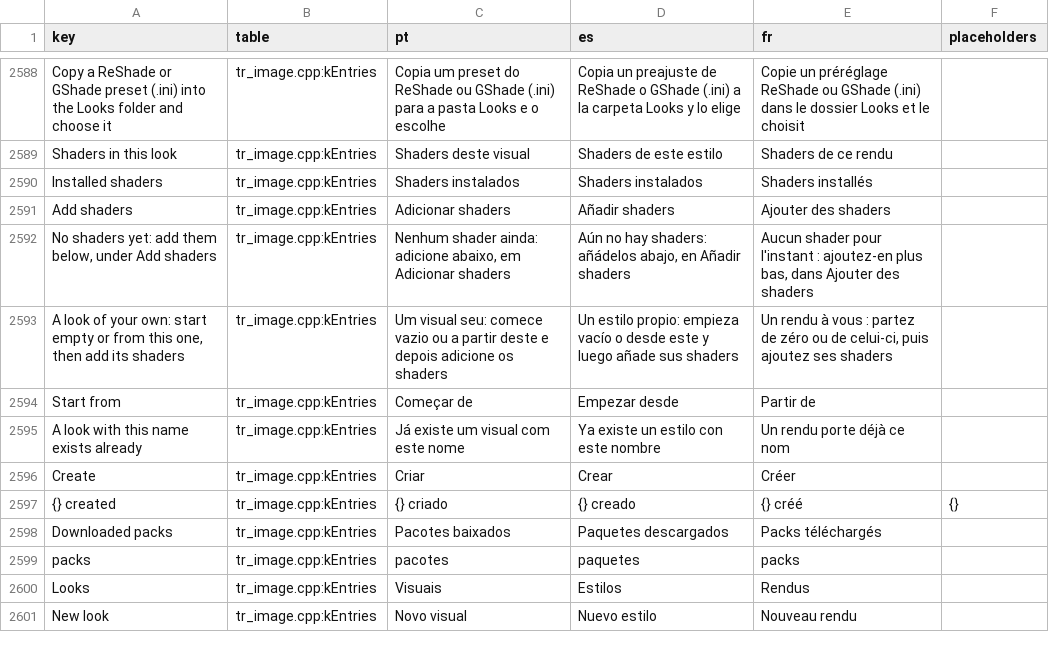
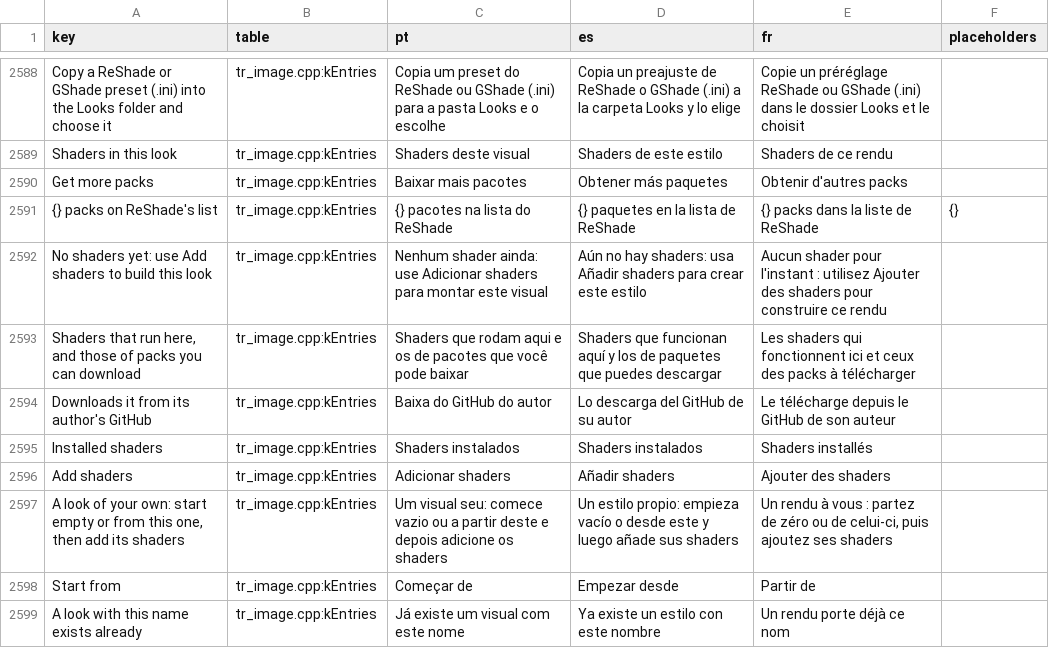
Before and after one commit to loinyx/Sims3-ApexRadiance, a TSV file: i18n/keys.tsv, drawn as a sheet; only a part is shown, gaps mark what is left out; the shorter side is filled out with more unchanged rows.

Commit message:
looks: Add shaders in a modal, Get more packs on the Installed tab
- Shaders in this look ends with Add shaders and Save. Add shaders opens a
  modal with the search, the Kind filter and the grouped list. It stays open
  for several adds, a pack's group shows its download progress, and Done
  closes it.
- The Installed shaders tab gets a Get more packs card. It lists ReShade's
  packs that are not on this PC, each with Download (progress in its row)
  and Open on GitHub.
- A missing shader's row has an alert icon in the grip column, so its name
  lines up with the other rows.
- shaders_menu_test checks the default window width (343) and a state with
  the modal open.

Checks: Release build clean; shaders_menu_test 2142 cases, 0 findings;
i18n_check OK (3100 keys); public_text_check clean.

```diff
--- a/i18n/keys.tsv
+++ b/i18n/keys.tsv
@@ -2589,5 +2589,9 @@ Copy a ReShade or GShade preset (.ini) into the Looks folder and choose it	tr_im
 Shaders in this look	tr_image.cpp:kEntries	Shaders deste visual	Shaders de este estilo	Shaders de ce rendu	
+Get more packs	tr_image.cpp:kEntries	Baixar mais pacotes	Obtener más paquetes	Obtenir d'autres packs	
+{} packs on ReShade's list	tr_image.cpp:kEntries	{} pacotes na lista do ReShade	{} paquetes en la lista de ReShade	{} packs dans la liste de ReShade	{}
+No shaders yet: use Add shaders to build this look	tr_image.cpp:kEntries	Nenhum shader ainda: use Adicionar shaders para montar este visual	Aún no hay shaders: usa Añadir shaders para crear este estilo	Aucun shader pour l'instant : utilisez Ajouter des shaders pour construire ce rendu	
+Shaders that run here, and those of packs you can download	tr_image.cpp:kEntries	Shaders que rodam aqui e os de pacotes que você pode baixar	Shaders que funcionan aquí y los de paquetes que puedes descargar	Les shaders qui fonctionnent ici et ceux des packs à télécharger	
+Downloads it from its author's GitHub	tr_image.cpp:kEntries	Baixa do GitHub do autor	Lo descarga del GitHub de su autor	Le télécharge depuis le GitHub de son auteur	
 Installed shaders	tr_image.cpp:kEntries	Shaders instalados	Shaders instalados	Shaders installés	
 Add shaders	tr_image.cpp:kEntries	Adicionar shaders	Añadir shaders	Ajouter des shaders	
-No shaders yet: add them below, under Add shaders	tr_image.cpp:kEntries	Nenhum shader ainda: adicione abaixo, em Adicionar shaders	Aún no hay shaders: añádelos abajo, en Añadir shaders	Aucun shader pour l'instant : ajoutez-en plus bas, dans Ajouter des shaders	
 A look of your own: start empty or from this one, then add its shaders	tr_image.cpp:kEntries	Um visual seu: comece vazio ou a partir deste e depois adicione os shaders	Un estilo propio: empieza vacío o desde este y luego añade sus shaders	Un rendu à vous : partez de zéro ou de celui-ci, puis ajoutez ses shaders	
```
Also changed, not shown: 24 other files.
